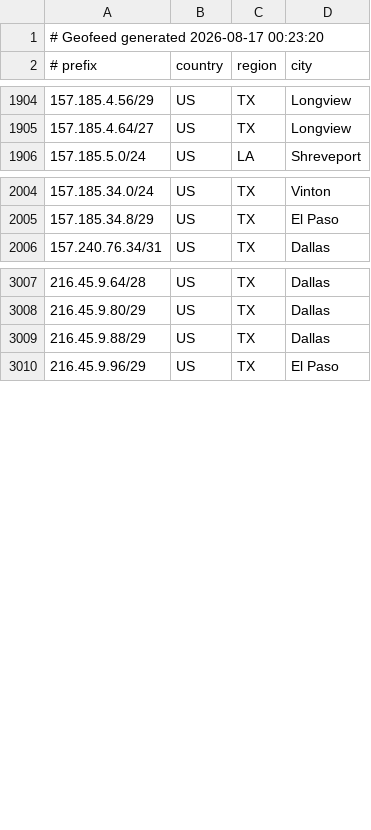
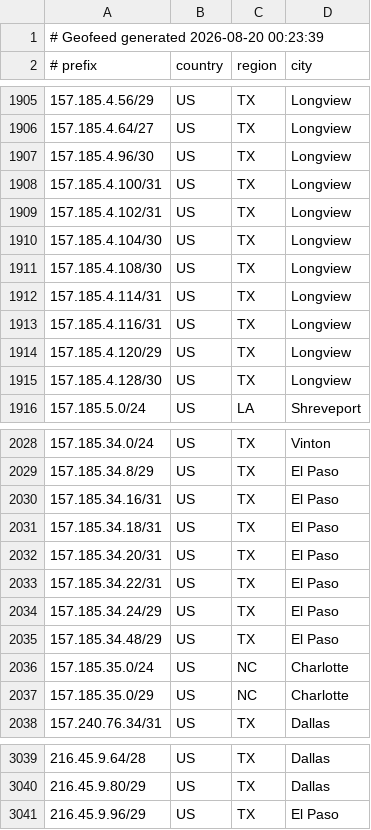
Before and after one commit to conterranae/geofeed, a CSV file: geofeed.csv, drawn as a sheet; only a part is shown, gaps mark what is left out; the diff covers the shown part only.

Commit message:
Update geofeed - 2026-08-20 00:24:10

```diff
--- a/geofeed.csv
+++ b/geofeed.csv
@@ -1,2 +1,2 @@
-# Geofeed generated 2026-08-17 00:23:20
+# Geofeed generated 2026-08-20 00:23:39
 # prefix,country,region,city
@@ -1905,2 +1906,11 @@
 157.185.4.64/27,US,TX,Longview
+157.185.4.96/30,US,TX,Longview
+157.185.4.100/31,US,TX,Longview
+157.185.4.102/31,US,TX,Longview
+157.185.4.104/30,US,TX,Longview
+157.185.4.108/30,US,TX,Longview
+157.185.4.114/31,US,TX,Longview
+157.185.4.116/31,US,TX,Longview
+157.185.4.120/29,US,TX,Longview
+157.185.4.128/30,US,TX,Longview
 157.185.5.0/24,US,LA,Shreveport
@@ -2005,2 +2029,10 @@
 157.185.34.8/29,US,TX,El Paso
+157.185.34.16/31,US,TX,El Paso
+157.185.34.18/31,US,TX,El Paso
+157.185.34.20/31,US,TX,El Paso
+157.185.34.22/31,US,TX,El Paso
+157.185.34.24/29,US,TX,El Paso
+157.185.34.48/29,US,TX,El Paso
+157.185.35.0/24,US,NC,Charlotte
+157.185.35.0/29,US,NC,Charlotte
 157.240.76.34/31,US,TX,Dallas
@@ -3008,3 +3040,2 @@
 216.45.9.80/29,US,TX,Dallas
-216.45.9.88/29,US,TX,Dallas
 216.45.9.96/29,US,TX,El Paso
```
Also changed, not shown: 16 added rows and 12 edited cells elsewhere in this file.
